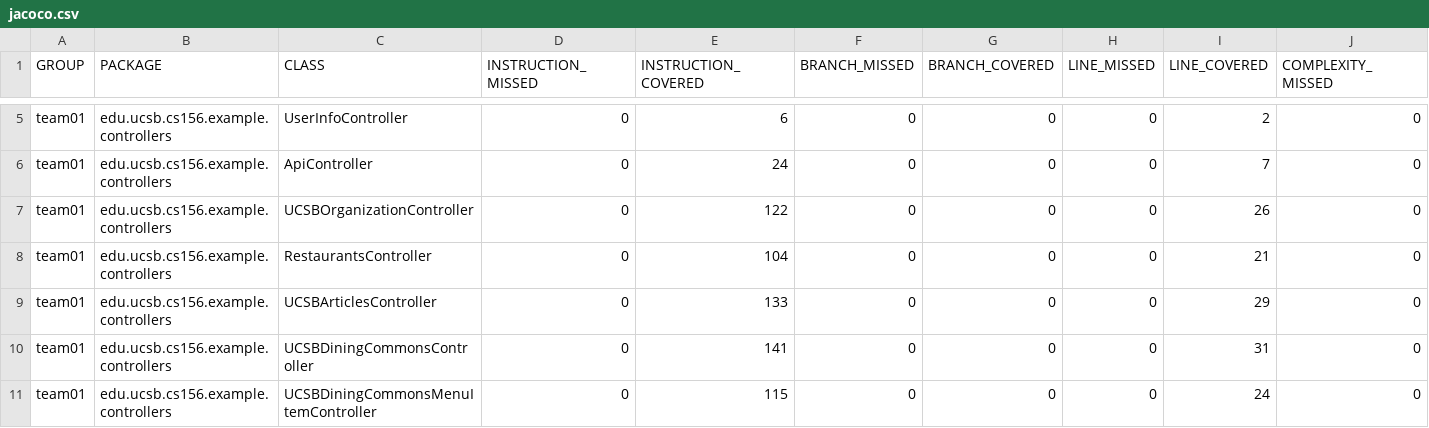
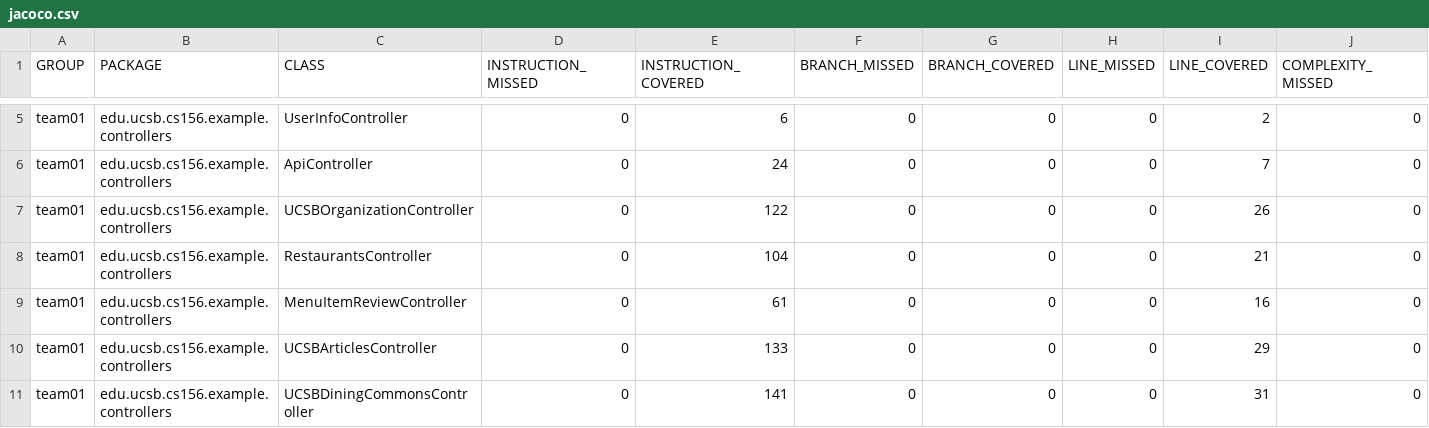
Before and after one commit to ucsb-cs156-f24/team01-f24-01, a CSV file: jacoco/jacoco.csv, drawn as a sheet; only a part is shown, gaps mark what is left out; the shorter side is filled out with more unchanged rows; rows hold the shown columns only; the diff names each change by its address in the sheet, - before the commit and + after, or states it on an @@ line.

Commit message:
Deploying to gh-pages from @ ucsb-cs156-f24/team01-f24-01@3b05f506491e4943d8fcb5a9c3c300dabcba21dc 🚀

```diff
--- a/jacoco/jacoco.csv
+++ b/jacoco/jacoco.csv
+row 9: team01 | edu.ucsb.cs156.example.controllers | MenuItemReviewController | 0 | 61 | 0 | 0 | 0 | 16 | 0
```
Also changed, not shown: 7 other files.
